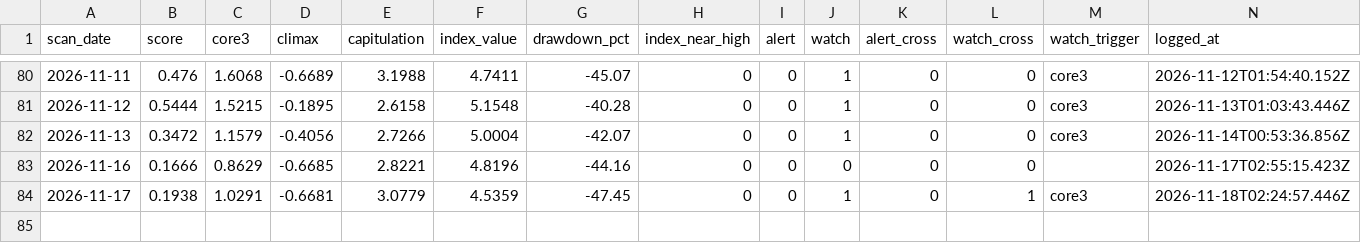
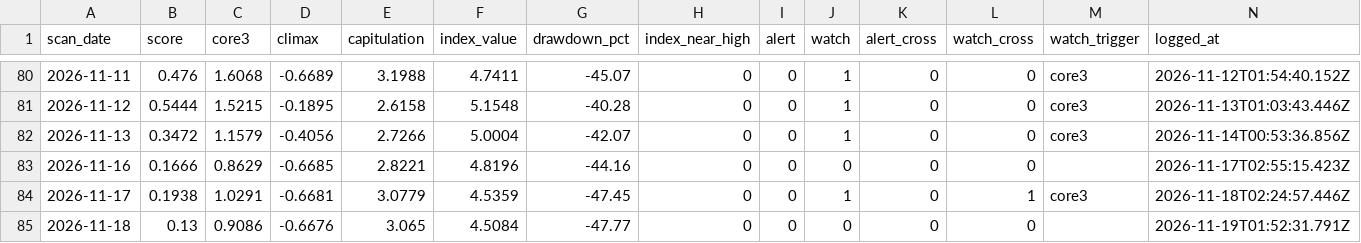
Before and after one commit to 22syn/gondar, a CSV file: results/oos_log.csv, drawn as a sheet; only a part is shown, gaps mark what is left out.

```diff
--- a/results/oos_log.csv
+++ b/results/oos_log.csv
@@ -84 +84,2 @@ scan_date,score,core3,climax,capitulation,index_value,drawdown_pct,index_near_hi
 2026-11-17,0.1938,1.0291,-0.6681,3.0779,4.5359,-47.45,0,0,1,0,1,core3,2026-11-18T02:24:57.446Z
+2026-11-18,0.13,0.9086,-0.6676,3.065,4.5084,-47.77,0,0,0,0,0,,2026-11-19T01:52:31.791Z
```
